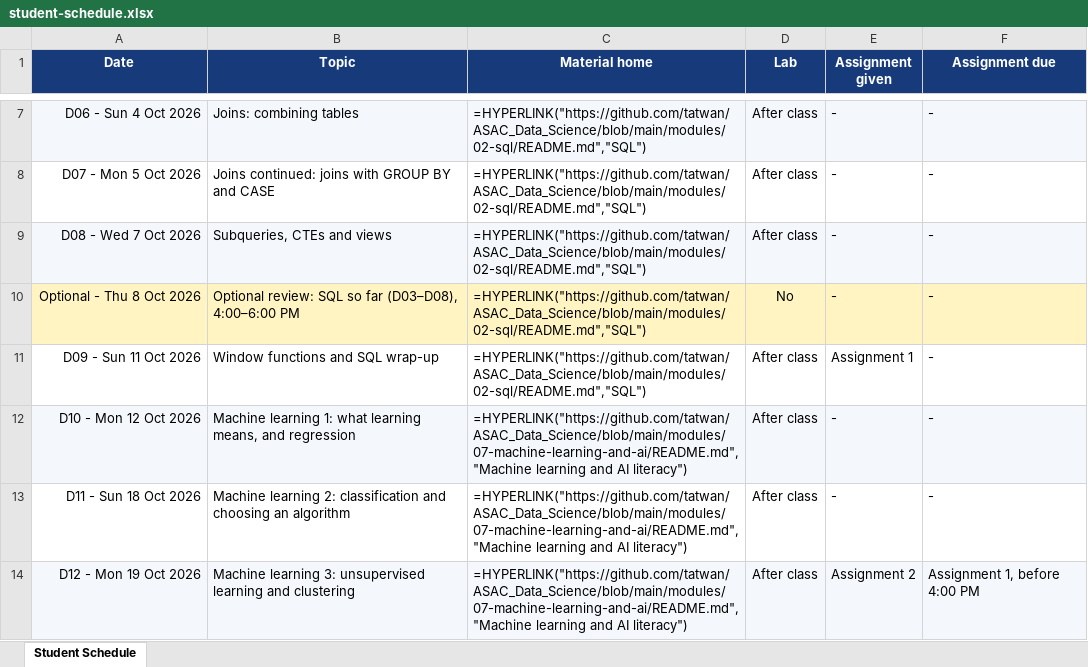
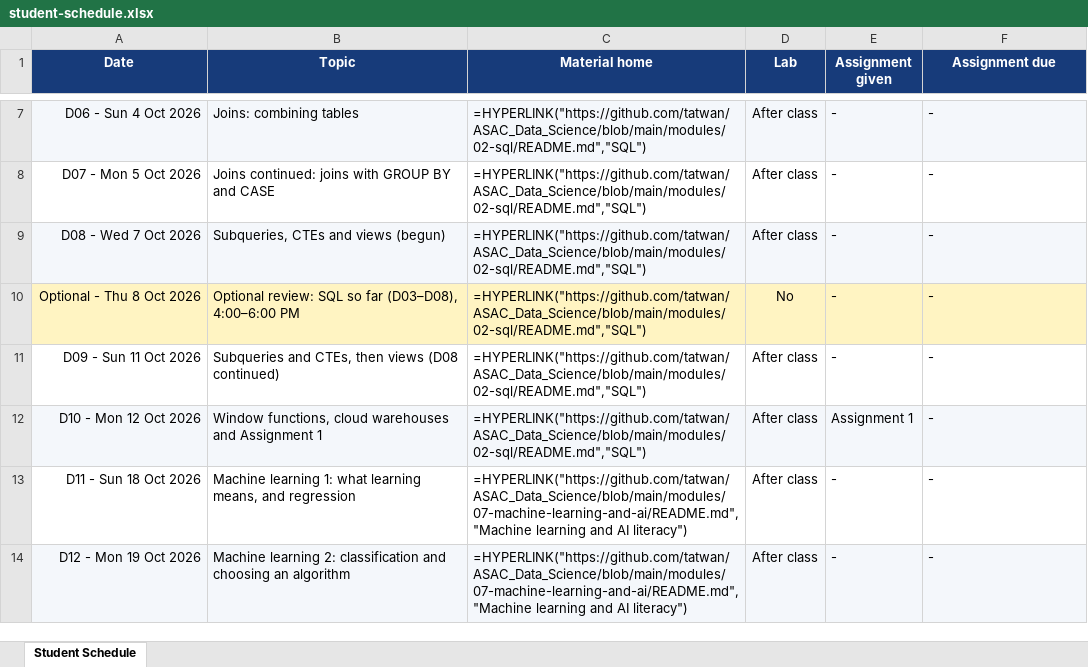
Before and after one commit to amal-alkilany/ASAC_Data_Science, an Excel workbook: course/assets/student-schedule.xlsx, sheet Student Schedule, drawn as a sheet; only a part is shown, gaps mark what is left out; values as stored, in another font and other column widths than the file's, no borders; formulas without a stored value are shown as written; table styles not drawn; the diff covers the shown part only; the diff names each change by its address in the sheet, - before the commit and + after, or states it on an @@ line.

Commit message:
updated schedule

```diff
--- a/course/assets/student-schedule.xlsx (sheet Student Schedule)
+++ b/course/assets/student-schedule.xlsx (sheet Student Schedule)
-B9 (Topic): Subqueries, CTEs and views
+B9 (Topic): Subqueries, CTEs and views (begun)
-B11 (Topic): Window functions and SQL wrap-up
+B11 (Topic): Subqueries and CTEs, then views (D08 continued)
-E11 (Assignment given): Assignment 1
+E11 (Assignment given): -
-B12 (Topic): Machine learning 1: what learning means, and regression
+B12 (Topic): Window functions, cloud warehouses and Assignment 1
-C12 (Material home): =HYPERLINK("https://github.com/tatwan/ASAC_Data_Science/blob/main/modules/07-machine-learning-and-ai/README.md","Machine learning and AI literacy")
+C12 (Material home): =HYPERLINK("https://github.com/tatwan/ASAC_Data_Science/blob/main/modules/02-sql/README.md","SQL")
-E12 (Assignment given): -
+E12 (Assignment given): Assignment 1
-B13 (Topic): Machine learning 2: classification and choosing an algorithm
+B13 (Topic): Machine learning 1: what learning means, and regression
-B14 (Topic): Machine learning 3: unsupervised learning and clustering
+B14 (Topic): Machine learning 2: classification and choosing an algorithm
-E14 (Assignment given): Assignment 2
+E14 (Assignment given): -
-F14 (Assignment due): Assignment 1, before 4:00 PM
+F14 (Assignment due): -
```
Also changed, not shown: 1 added row and 10 edited cells elsewhere in this sheet, 4 other files.
